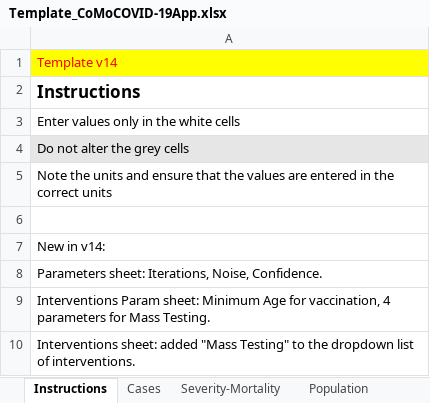
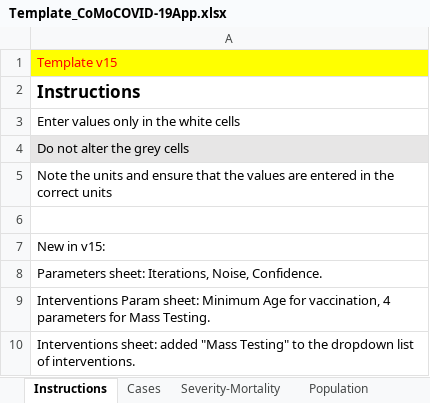
Before and after one commit to ocelhay/como, an Excel workbook: Template_CoMoCOVID-19App.xlsx, sheet Instructions, drawn as a sheet; values as stored, in another font and other column widths than the file's, no borders; the diff names each change by its address in the sheet, - before the commit and + after, or states it on an @@ line.

```diff
--- a/Template_CoMoCOVID-19App.xlsx (sheet Instructions)
+++ b/Template_CoMoCOVID-19App.xlsx (sheet Instructions)
-A1: Template v14
+A1: Template v15
-A7: New in v14:
+A7: New in v15:
```
Also changed, not shown: sheet Interventions, 11 other files.
